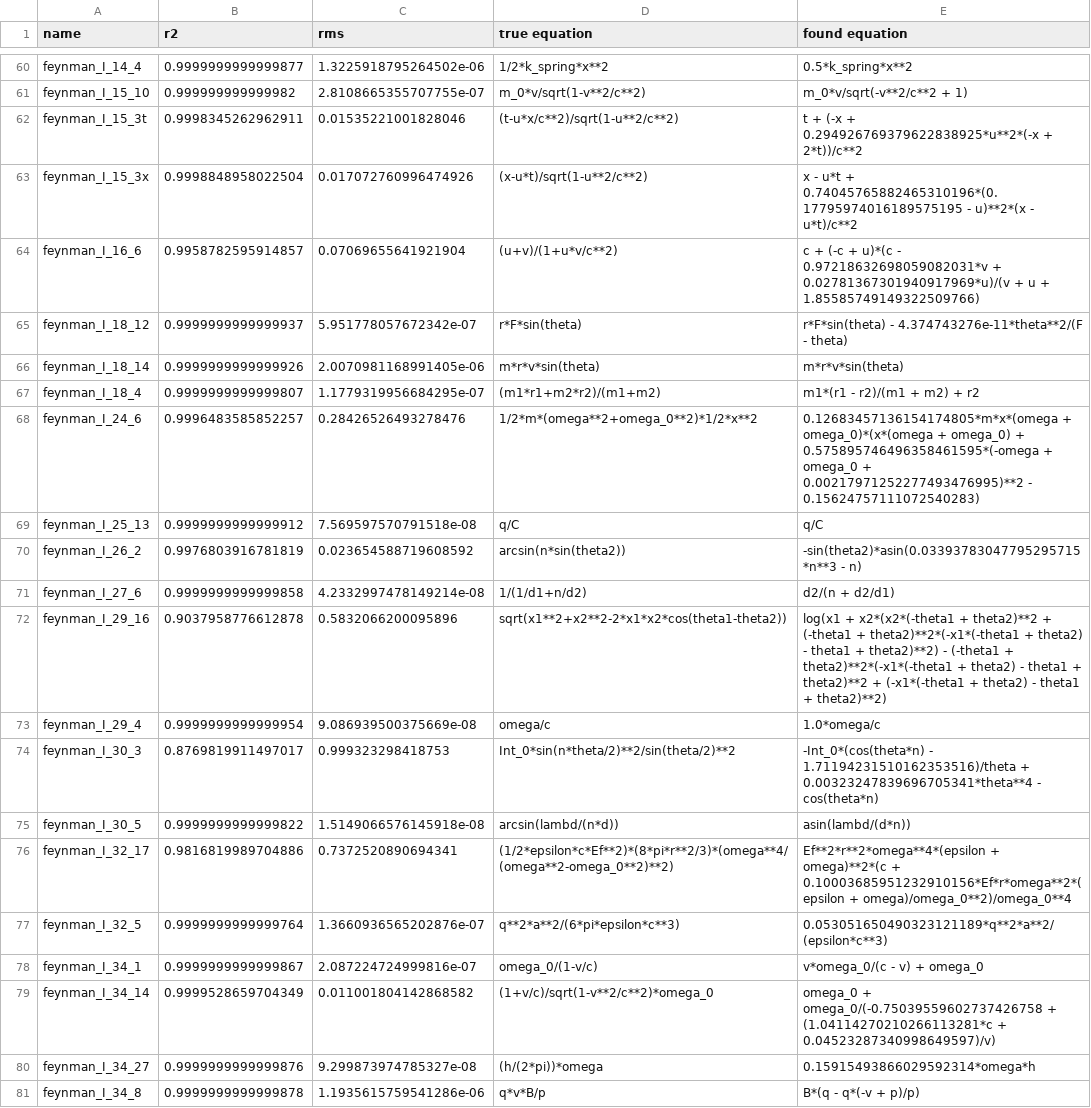
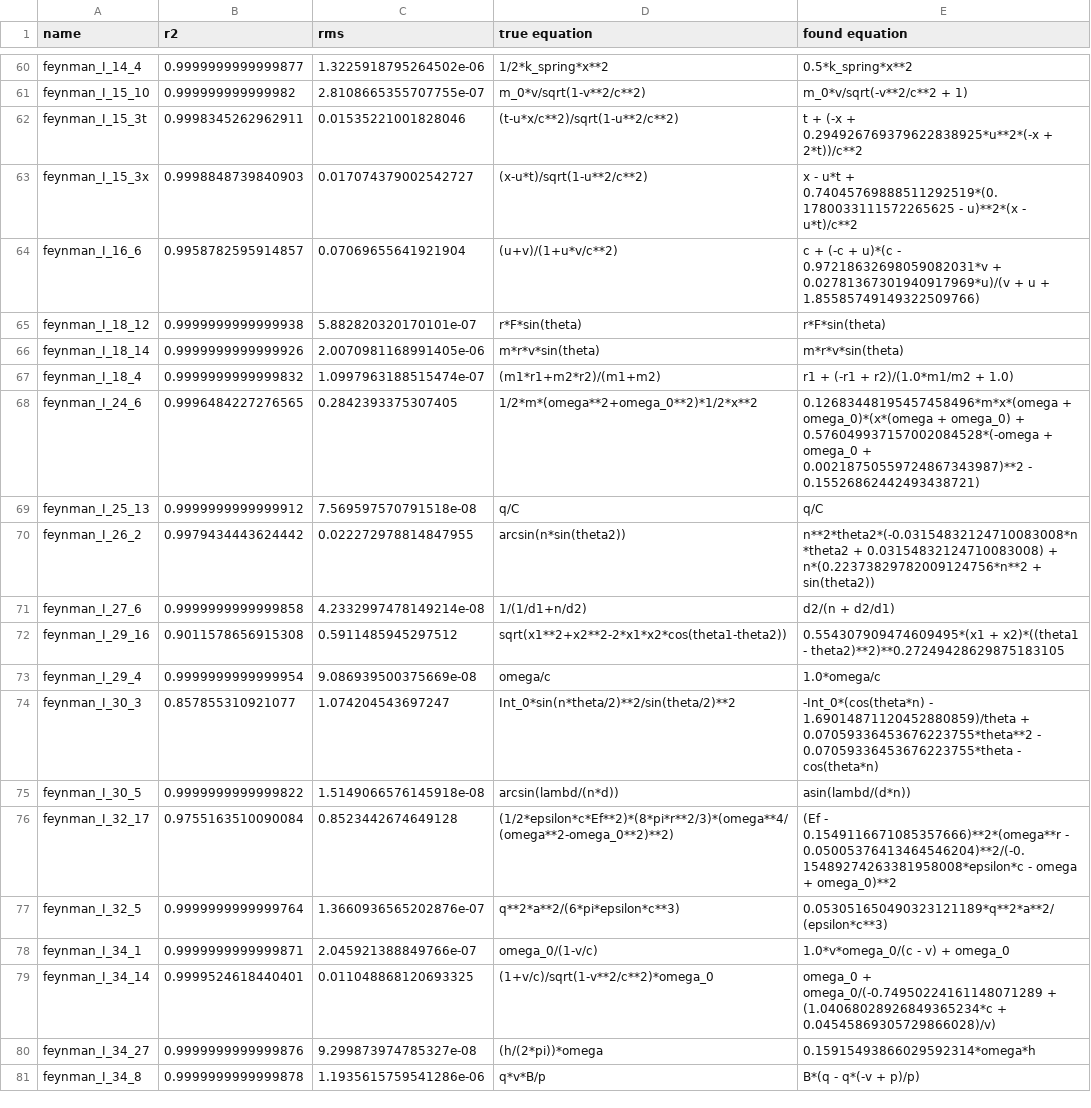
Before and after one commit to janoPig/HROCH, a CSV file: ci-test/results/feynman_win.csv, drawn as a sheet; only a part is shown, gaps mark what is left out; the diff covers the shown part only.

Commit message:
Commit from GitHub Actions (Feynman - windows)

```diff
--- a/ci-test/results/feynman_win.csv
+++ b/ci-test/results/feynman_win.csv
@@ -62,19 +62,19 @@ feynman_I_15_10,0.999999999999982,2.8108665355707755e-07, m_0*v/sqrt(1-v**2/c**2
 feynman_I_15_3t,0.9998345262962911,0.01535221001828046, (t-u*x/c**2)/sqrt(1-u**2/c**2),t + (-x + 0.294926769379622838925*u**2*(-x + 2*t))/c**2
-feynman_I_15_3x,0.9998848958022504,0.017072760996474926, (x-u*t)/sqrt(1-u**2/c**2),x - u*t + 0.74045765882465310196*(0.17795974016189575195 - u)**2*(x - u*t)/c**2
+feynman_I_15_3x,0.9998848739840903,0.017074379002542727, (x-u*t)/sqrt(1-u**2/c**2),x - u*t + 0.74045769888511292519*(0.1780033111572265625 - u)**2*(x - u*t)/c**2
 feynman_I_16_6,0.9958782595914857,0.07069655641921904, (u+v)/(1+u*v/c**2),c + (-c + u)*(c - 0.97218632698059082031*v + 0.02781367301940917969*u)/(v + u + 1.85585749149322509766)
-feynman_I_18_12,0.9999999999999937,5.951778057672342e-07, r*F*sin(theta),r*F*sin(theta) - 4.374743276e-11*theta**2/(F - theta)
+feynman_I_18_12,0.9999999999999938,5.882820320170101e-07, r*F*sin(theta),r*F*sin(theta)
 feynman_I_18_14,0.9999999999999926,2.0070981168991405e-06, m*r*v*sin(theta),m*r*v*sin(theta)
-feynman_I_18_4,0.9999999999999807,1.1779319956684295e-07, (m1*r1+m2*r2)/(m1+m2),m1*(r1 - r2)/(m1 + m2) + r2
-feynman_I_24_6,0.9996483585852257,0.28426526493278476, 1/2*m*(omega**2+omega_0**2)*1/2*x**2,0.12683457136154174805*m*x*(omega + omega_0)*(x*(omega + omega_0) + 0.575895746496358461595*(-omega + omega_0 + 0.00217971252277493476995)**2 - 0.15624757111072540283)
+feynman_I_18_4,0.9999999999999832,1.0997963188515474e-07, (m1*r1+m2*r2)/(m1+m2),r1 + (-r1 + r2)/(1.0*m1/m2 + 1.0)
+feynman_I_24_6,0.9996484227276565,0.2842393375307405, 1/2*m*(omega**2+omega_0**2)*1/2*x**2,0.12683448195457458496*m*x*(omega + omega_0)*(x*(omega + omega_0) + 0.576049937157002084528*(-omega + omega_0 + 0.00218750559724867343987)**2 - 0.15526862442493438721)
 feynman_I_25_13,0.9999999999999912,7.569597570791518e-08, q/C,q/C
-feynman_I_26_2,0.9976803916781819,0.023654588719608592, arcsin(n*sin(theta2)),-sin(theta2)*asin(0.03393783047795295715*n**3 - n)
+feynman_I_26_2,0.9979434443624442,0.022272978814847955, arcsin(n*sin(theta2)),n**2*theta2*(-0.03154832124710083008*n*theta2 + 0.03154832124710083008) + n*(0.22373829782009124756*n**2 + sin(theta2))
 feynman_I_27_6,0.9999999999999858,4.2332997478149214e-08, 1/(1/d1+n/d2),d2/(n + d2/d1)
-feynman_I_29_16,0.9037958776612878,0.5832066200095896, sqrt(x1**2+x2**2-2*x1*x2*cos(theta1-theta2)),log(x1 + x2*(x2*(-theta1 + theta2)**2 + (-theta1 + theta2)**2*(-x1*(-theta1 + theta2) - theta1 + theta2)**2) - (-theta1 + theta2)**2*(-x1*(-theta1 + theta2) - theta1 + theta2)**2 + (-x1*(-theta1 + theta2) - theta1 + theta2)**2)
+feynman_I_29_16,0.9011578656915308,0.5911485945297512, sqrt(x1**2+x2**2-2*x1*x2*cos(theta1-theta2)),0.554307909474609495*(x1 + x2)*((theta1 - theta2)**2)**0.27249428629875183105
 feynman_I_29_4,0.9999999999999954,9.086939500375669e-08, omega/c,1.0*omega/c
-feynman_I_30_3,0.8769819911497017,0.999323298418753, Int_0*sin(n*theta/2)**2/sin(theta/2)**2,-Int_0*(cos(theta*n) - 1.71194231510162353516)/theta + 0.00323247839696705341*theta**4 - cos(theta*n)
+feynman_I_30_3,0.857855310921077,1.074204543697247, Int_0*sin(n*theta/2)**2/sin(theta/2)**2,-Int_0*(cos(theta*n) - 1.69014871120452880859)/theta + 0.07059336453676223755*theta**2 - 0.07059336453676223755*theta - cos(theta*n)
 feynman_I_30_5,0.9999999999999822,1.5149066576145918e-08, arcsin(lambd/(n*d)),asin(lambd/(d*n))
-feynman_I_32_17,0.9816819989704886,0.7372520890694341, (1/2*epsilon*c*Ef**2)*(8*pi*r**2/3)*(omega**4/(omega**2-omega_0**2)**2),Ef**2*r**2*omega**4*(epsilon + omega)**2*(c + 0.10003685951232910156*Ef*r*omega**2*(epsilon + omega)/omega_0**2)/omega_0**4
+feynman_I_32_17,0.9755163510090084,0.8523442674649128, (1/2*epsilon*c*Ef**2)*(8*pi*r**2/3)*(omega**4/(omega**2-omega_0**2)**2),(Ef - 0.1549116671085357666)**2*(omega**r - 0.05005376413464546204)**2/(-0.15489274263381958008*epsilon*c - omega + omega_0)**2
 feynman_I_32_5,0.9999999999999764,1.3660936565202876e-07, q**2*a**2/(6*pi*epsilon*c**3),0.053051650490323121189*q**2*a**2/(epsilon*c**3)
-feynman_I_34_1,0.9999999999999867,2.087224724999816e-07, omega_0/(1-v/c),v*omega_0/(c - v) + omega_0
-feynman_I_34_14,0.9999528659704349,0.011001804142868582, (1+v/c)/sqrt(1-v**2/c**2)*omega_0,omega_0 + omega_0/(-0.75039559602737426758 + (1.04114270210266113281*c + 0.04523287340998649597)/v)
+feynman_I_34_1,0.9999999999999871,2.045921388849766e-07, omega_0/(1-v/c),1.0*v*omega_0/(c - v) + omega_0
+feynman_I_34_14,0.9999524618440401,0.011048868120693325, (1+v/c)/sqrt(1-v**2/c**2)*omega_0,omega_0 + omega_0/(-0.74950224161148071289 + (1.04068028926849365234*c + 0.04545869305729866028)/v)
 feynman_I_34_27,0.9999999999999876,9.299873974785327e-08, (h/(2*pi))*omega,0.15915493866029592314*omega*h
```
Also changed, not shown: 150 edited cells elsewhere in this file.
